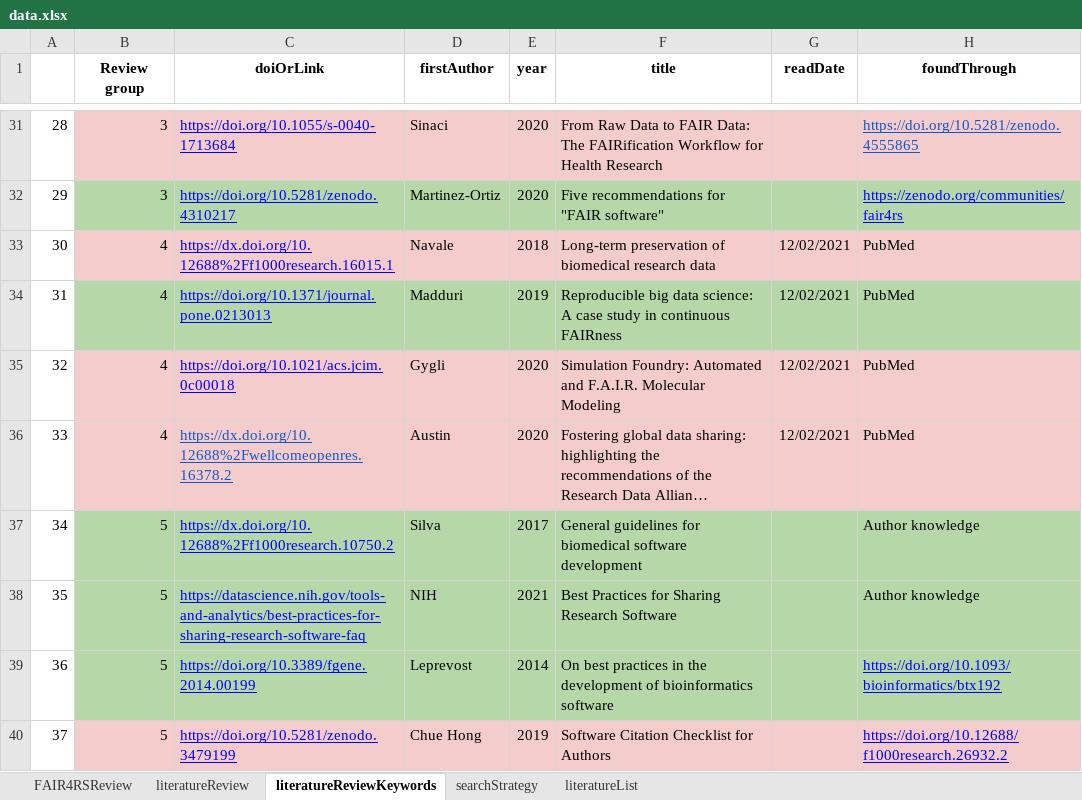
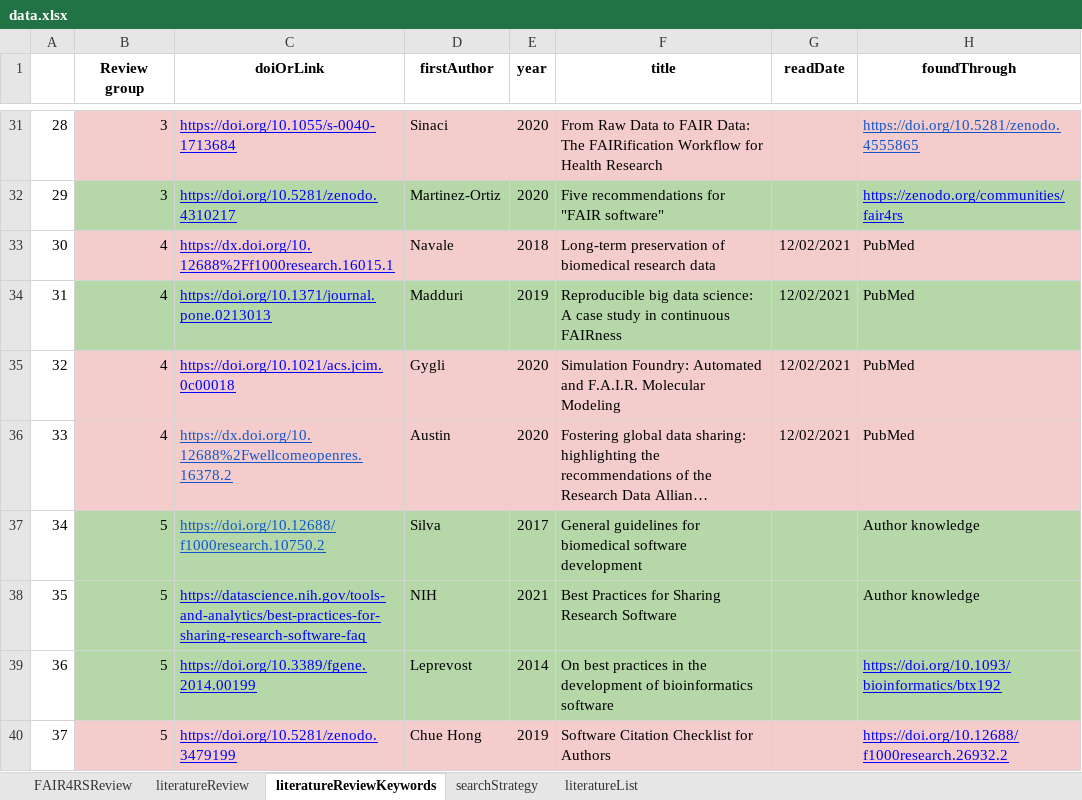
Before and after one commit to FAIR-BioRS/Data, an Excel workbook: docs/data.xlsx, sheet literatureReviewKeywords, drawn as a sheet; only a part is shown, gaps mark what is left out; long unchanged cells end in …; values as stored, in another font and other column widths than the file's, no borders; the diff names each change by its address in the sheet, - before the commit and + after, or states it on an @@ line.

Commit message:
Update data.xlsx

```diff
--- a/docs/data.xlsx (sheet literatureReviewKeywords)
+++ b/docs/data.xlsx (sheet literatureReviewKeywords)
-C37 (doiOrLink): https://dx.doi.org/10.12688%2Ff1000research.10750.2
+C37 (doiOrLink): https://doi.org/10.12688/f1000research.10750.2
-C37 text colour: #0000FF
+C37 text colour: #1155CC
```
Also changed, not shown: sheet literatureReview.
